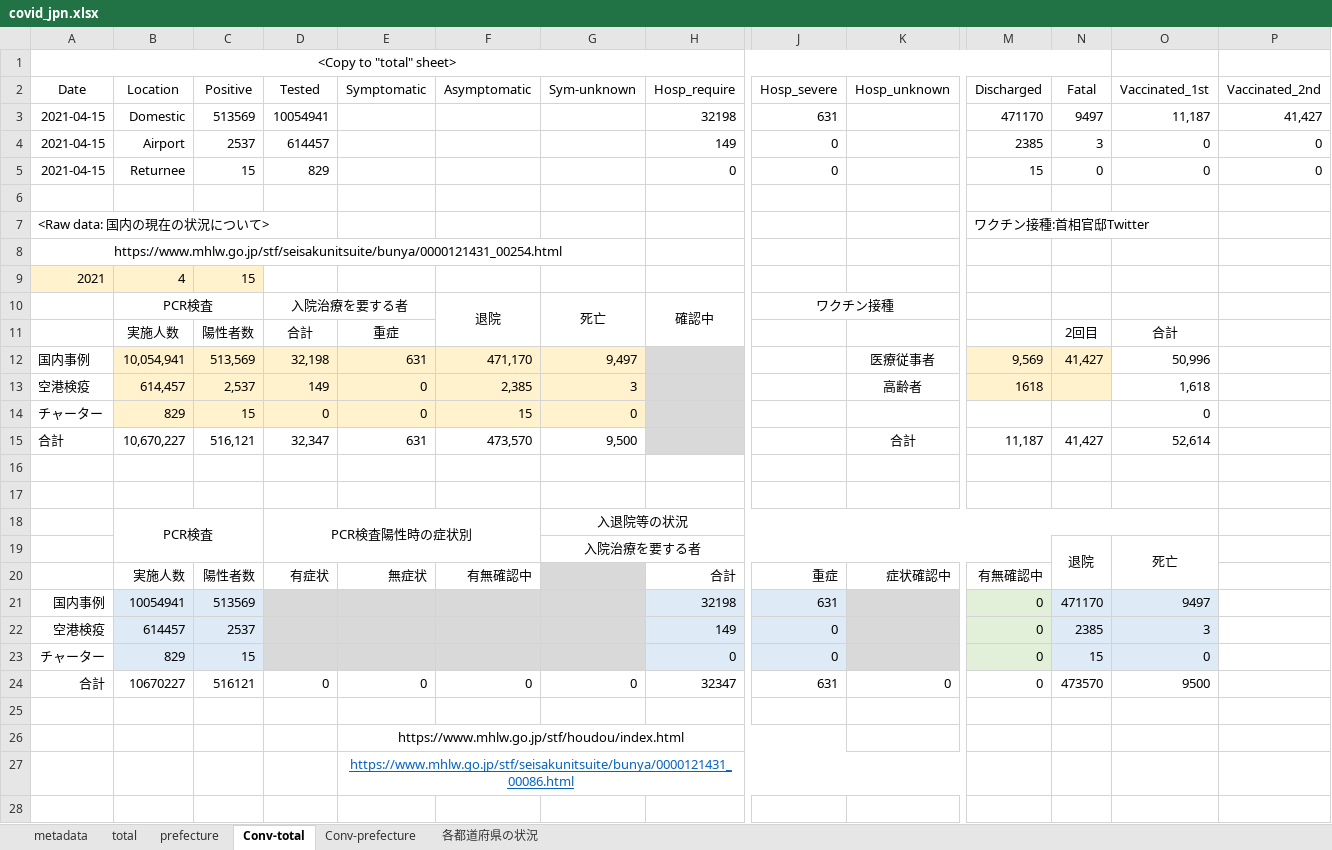
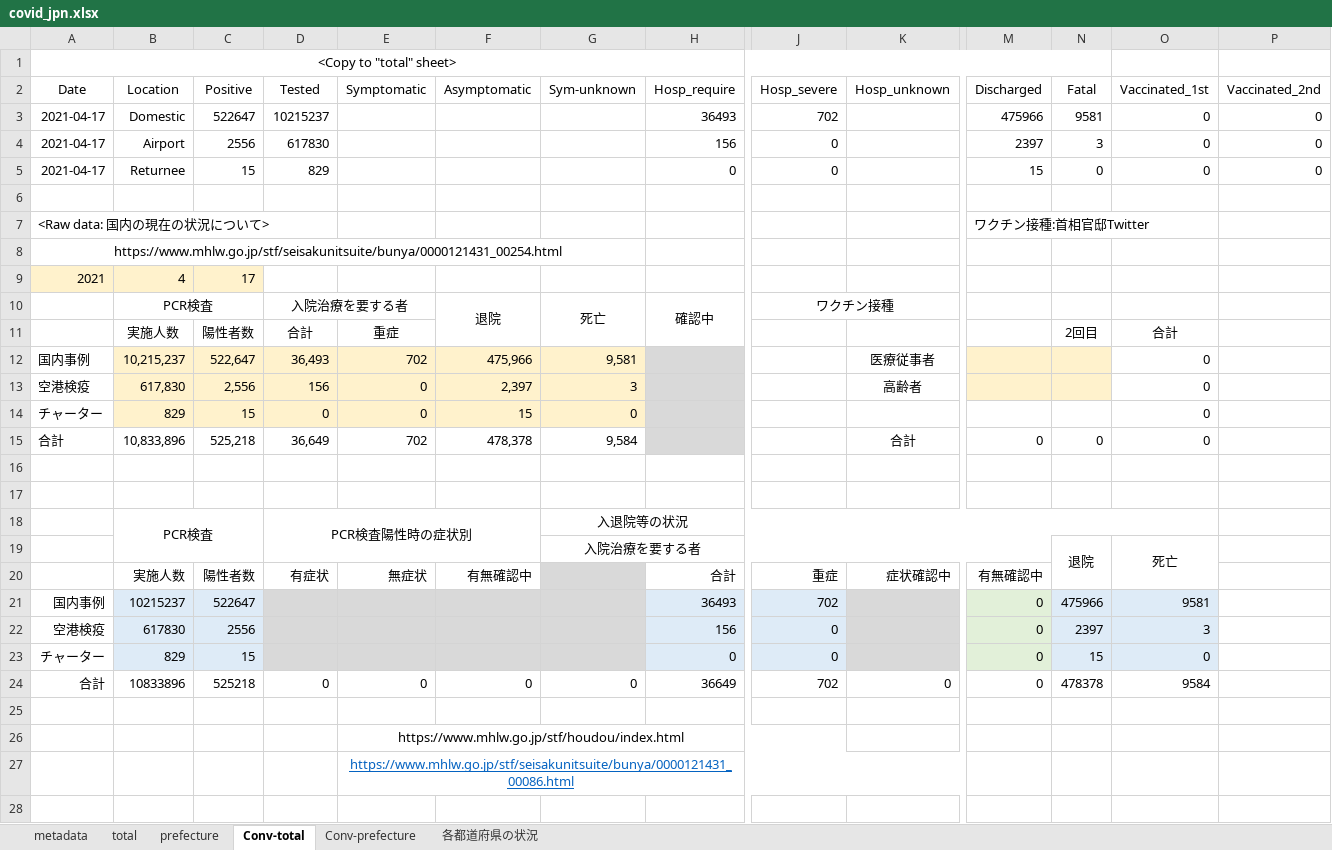
Before and after one commit to lisphilar/covid19-sir, an Excel workbook: data/japan/covid_jpn.xlsx, sheet Conv-total, drawn as a sheet; only a part is shown, gaps mark what is left out; values as stored, in another font and other column widths than the file's, no borders; removed rows and columns are numbered as before the commit, all else as after; rows hold the shown columns only; the diff names each change by its address in the sheet, - before the commit and + after, or states it on an @@ line.

```diff
--- a/data/japan/covid_jpn.xlsx (sheet Conv-total)
+++ b/data/japan/covid_jpn.xlsx (sheet Conv-total)
-row 3: 2021-04-15 | Domestic | 513569 | 10054941 |  |  |  | 32198 | 631 |  | 471170 | 9497 | 11,187 | 41,427
+row 3: 2021-04-17 | Domestic | 522647 | 10215237 |  |  |  | 36493 | 702 |  | 475966 | 9581 | 0 | 0
-A4:A5 (Date): 2021-04-15
+A4:A5 (Date): 2021-04-17
-C4 (Positive): 2537
+C4 (Positive): 2556
-D4 (Tested): 614457
+D4 (Tested): 617830
-H4 (Hosp_require): 149
+H4 (Hosp_require): 156
-M4 (Discharged): 2385
+M4 (Discharged): 2397
-C9 (Positive): 15
+C9 (Positive): 17
-row 12: 国内事例 | 10,054,941 | 513,569 | 32,198 | 631 | 471,170 | 9,497 |  |  | 医療従事者 | 9,569 | 41,427 | 50,996
+row 12: 国内事例 | 10,215,237 | 522,647 | 36,493 | 702 | 475,966 | 9,581 |  |  | 医療従事者 |  |  | 0
-B13 (Location): 614,457
+B13 (Location): 617,830
-C13 (Positive): 2,537
+C13 (Positive): 2,556
-D13 (Tested): 149
+D13 (Tested): 156
-F13 (Asymptomatic): 2,385
+F13 (Asymptomatic): 2,397
-M13 (Discharged): 1618
+M13 (Discharged): (empty)
-O13 (Vaccinated_1st): 1,618
+O13 (Vaccinated_1st): 0
-row 15: 合計 | 10,670,227 | 516,121 | 32,347 | 631 | 473,570 | 9,500 |  |  | 合計 | 11,187 | 41,427 | 52,614
+row 15: 合計 | 10,833,896 | 525,218 | 36,649 | 702 | 478,378 | 9,584 |  |  | 合計 | 0 | 0 | 0
-row 21: 国内事例 | 10054941 | 513569 |  |  |  |  | 32198 | 631 |  | 0 | 471170 | 9497
+row 21: 国内事例 | 10215237 | 522647 |  |  |  |  | 36493 | 702 |  | 0 | 475966 | 9581
-B22 (Location): 614457
+B22 (Location): 617830
-C22 (Positive): 2537
+C22 (Positive): 2556
-H22 (Hosp_require): 149
+H22 (Hosp_require): 156
-N22 (Fatal): 2385
+N22 (Fatal): 2397
-B24 (Location): 10670227
+B24 (Location): 10833896
-C24 (Positive): 516121
+C24 (Positive): 525218
-H24 (Hosp_require): 32347
+H24 (Hosp_require): 36649
-J24 (Hosp_severe): 631
+J24 (Hosp_severe): 702
-N24 (Fatal): 473570
+N24 (Fatal): 478378
-O24 (Vaccinated_1st): 9500
+O24 (Vaccinated_1st): 9584
```
Also changed, not shown: sheet prefecture, sheet Conv-prefecture, sheet 各都道府県の状況, sheet total, 2 other files.
